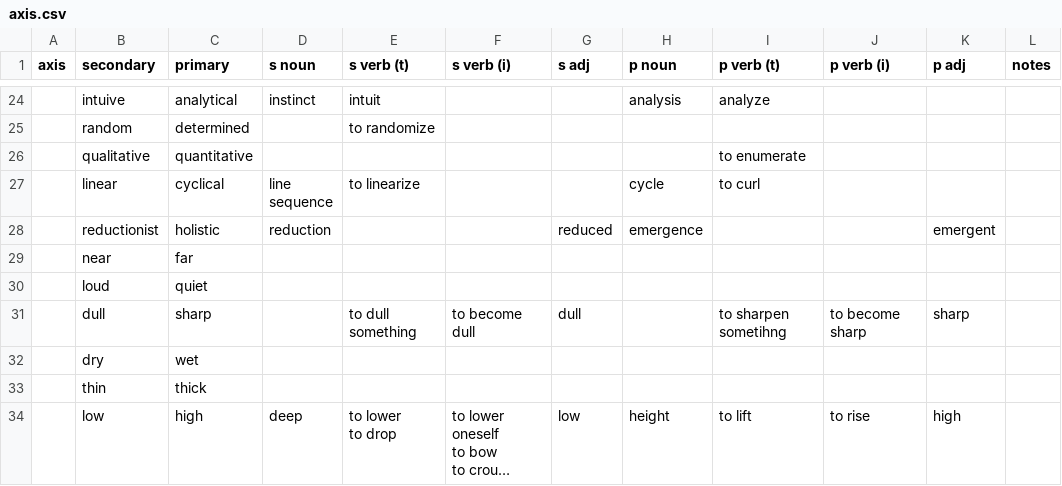
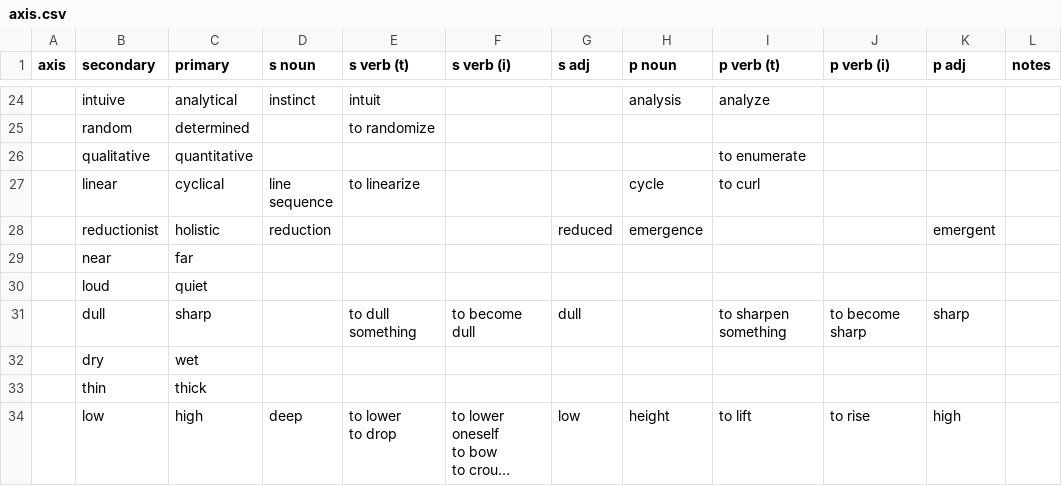
Before and after one commit to theSherwood/clg, a CSV file: axis.csv, drawn as a sheet; only a part is shown, gaps mark what is left out; long unchanged cells end in ….

Commit message:
notes

```diff
--- a/axis.csv
+++ b/axis.csv
@@ -31,3 +31,3 @@ sequence",to linearize,,,cycle,to curl,,,
 ,loud,quiet,,,,,,,,,
-,dull,sharp,,to dull something,to become dull,dull,,to sharpen sometihng,to become sharp,sharp,
+,dull,sharp,,to dull something,to become dull,dull,,to sharpen something,to become sharp,sharp,
 ,dry,wet,,,,,,,,,
```
Also changed, not shown: 1 other file.
